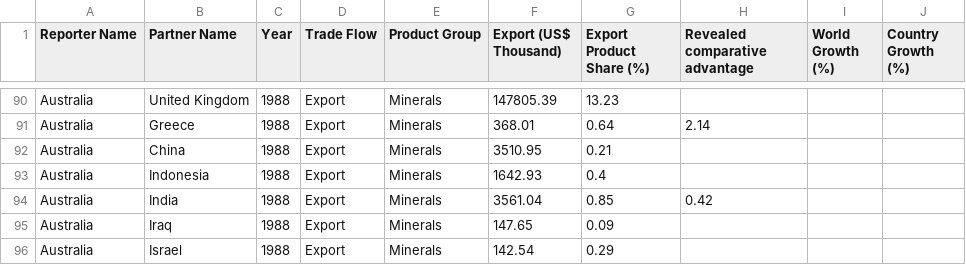
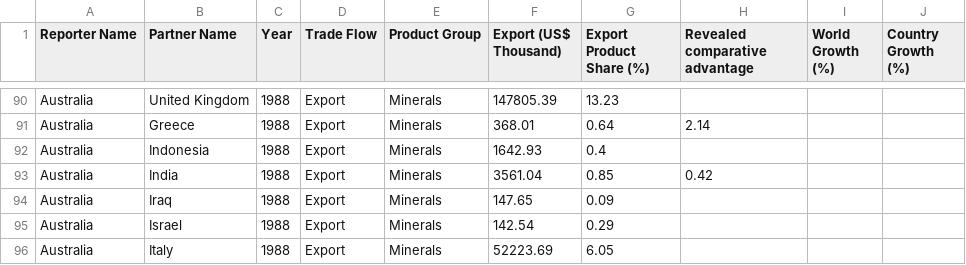
Before and after one commit to milnay/FIT3179-DataViz2, a CSV file: data/aus_exports.csv, drawn as a sheet; only a part is shown, gaps mark what is left out; the shorter side is filled out with more unchanged rows; the diff names each change by its address in the sheet, - before the commit and + after, or states it on an @@ line.

Commit message:
Update aus_exports.csv

```diff
--- a/data/aus_exports.csv
+++ b/data/aus_exports.csv
-row 92: Australia | China | 1988 | Export | Minerals | 3510.95 | 0.21
```
